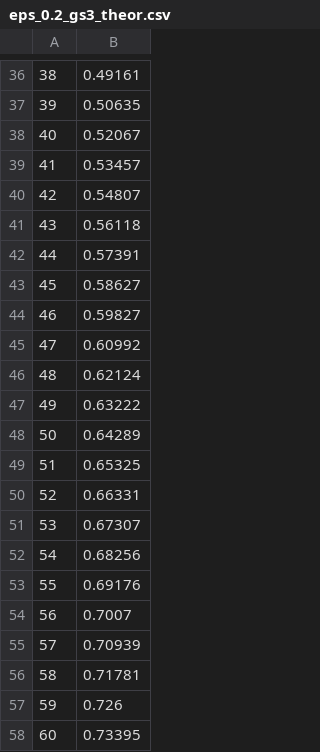
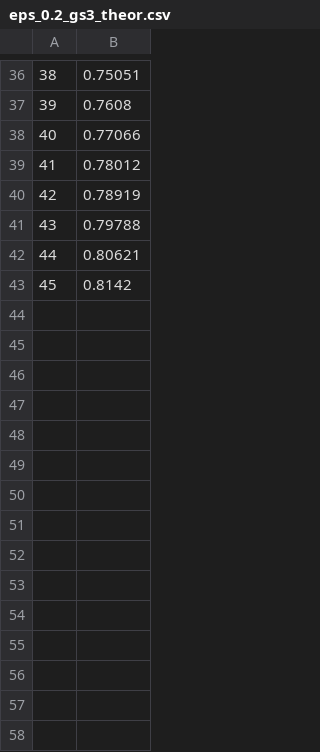
Before and after one commit to jordoC/swannack2005, a CSV file: swannack_reproduce/complex/figs/sim_num_stas/eps_0.2_gs3_theor.csv, drawn as a sheet; only a part is shown, gaps mark what is left out; the diff covers the shown part only.

```diff
--- a/swannack_reproduce/complex/figs/sim_num_stas/eps_0.2_gs3_theor.csv
+++ b/swannack_reproduce/complex/figs/sim_num_stas/eps_0.2_gs3_theor.csv
@@ -36,23 +36,8 @@
-38,0.49161
-39,0.50635
-40,0.52067
-41,0.53457
-42,0.54807
-43,0.56118
-44,0.57391
-45,0.58627
-46,0.59827
-47,0.60992
-48,0.62124
-49,0.63222
-50,0.64289
-51,0.65325
-52,0.66331
-53,0.67307
-54,0.68256
-55,0.69176
-56,0.7007
-57,0.70939
-58,0.71781
-59,0.726
-60,0.73395
+38,0.75051
+39,0.7608
+40,0.77066
+41,0.78012
+42,0.78919
+43,0.79788
+44,0.80621
+45,0.8142
```
Also changed, not shown: 28 edited cells elsewhere in this file, swannack_reproduce/complex/figs/sim_num_stas/eps_0.2_gs2_theor.csv, swannack_reproduce/complex/figs/sim_num_stas/eps_0.2_gs4_theor.csv, 8 other files.
